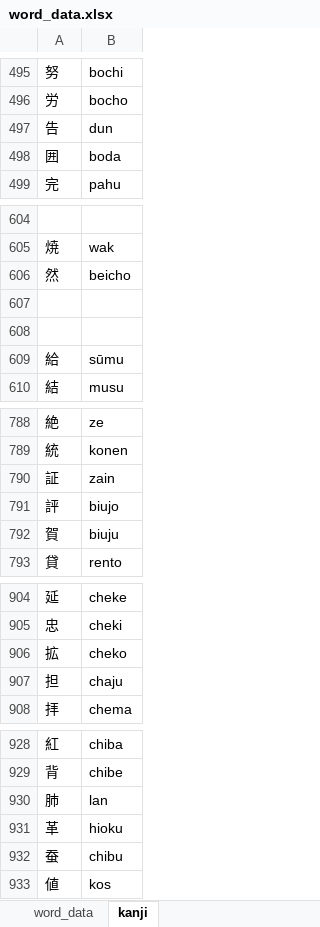
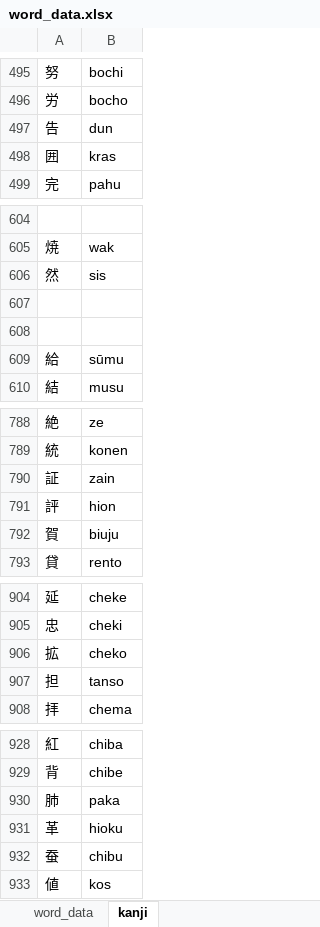
Before and after one commit to AlexAndPedro/alexandpedro.github.io, an Excel workbook: data/word_data.xlsx, sheet kanji, drawn as a sheet; only a part is shown, gaps mark what is left out; values as stored, in another font and other column widths than the file's, no borders; conditional formats not drawn; the diff covers the shown part only; the diff names each change by its address in the sheet, - before the commit and + after, or states it on an @@ line.

```diff
--- a/data/word_data.xlsx (sheet kanji)
+++ b/data/word_data.xlsx (sheet kanji)
-B498: boda
+B498: kras
-B606: beicho
+B606: sis
-B791: biujo
+B791: hion
-B907: chaju
+B907: tanso
-B930: lan
+B930: paka
```
Also changed, not shown: 180 added rows and 31 edited cells elsewhere in this sheet, sheet word_data, 5 other files.
